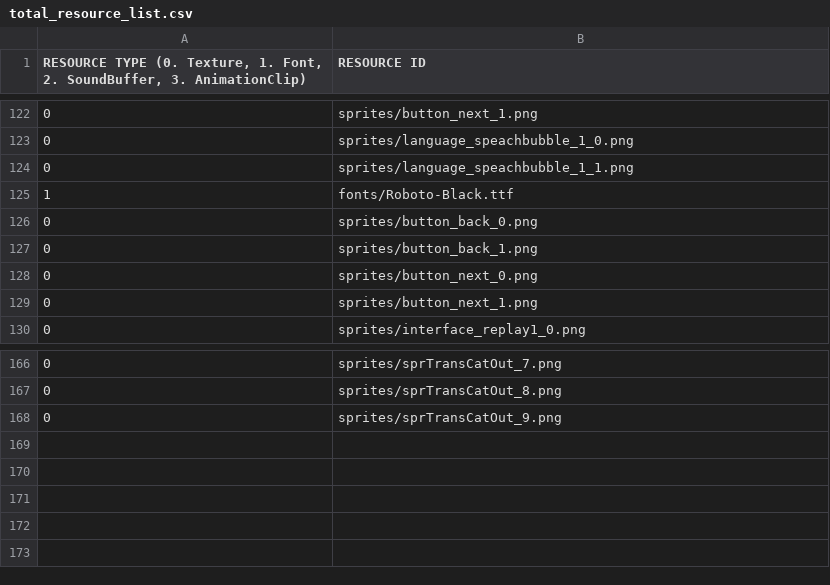
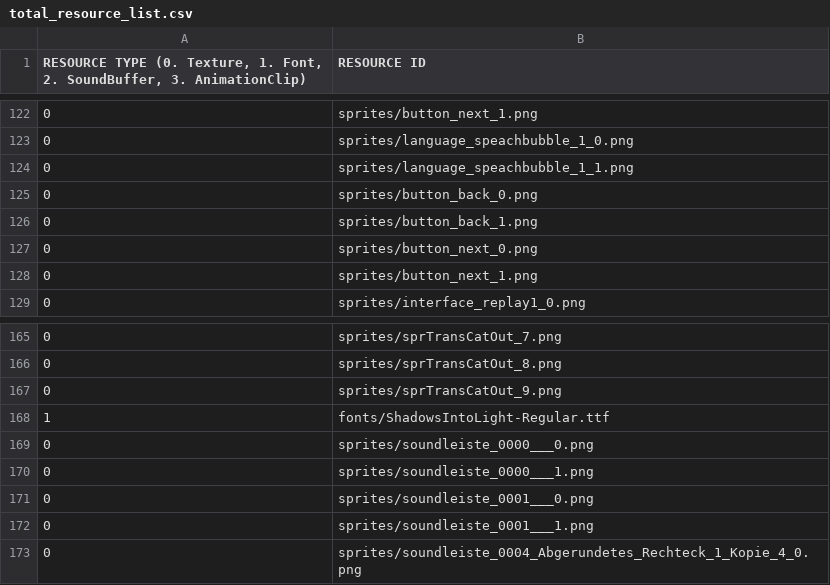
Before and after one commit to GoangHun/catsOrganizedNeatly, a CSV file: sfml-cats_organized_neatly-bin/scripts/total_resource_list.csv, drawn as a sheet; only a part is shown, gaps mark what is left out; removed rows and columns are numbered as before the commit, all else as after; the diff names each change by its address in the sheet, - before the commit and + after, or states it on an @@ line.

```diff
--- a/sfml-cats_organized_neatly-bin/scripts/total_resource_list.csv
+++ b/sfml-cats_organized_neatly-bin/scripts/total_resource_list.csv
-row 125: 1 | fonts/Roboto-Black.ttf
+row 168: 1 | fonts/ShadowsIntoLight-Regular.ttf
+row 169: 0 | sprites/soundleiste_0000___0.png
+row 170: 0 | sprites/soundleiste_0000___1.png
+row 171: 0 | sprites/soundleiste_0001___0.png
+row 172: 0 | sprites/soundleiste_0001___1.png
+row 173: 0 | sprites/soundleiste_0004_Abgerundetes_Rechteck_1_Kopie_4_0.png
```
Also changed, not shown: 21 other files.
